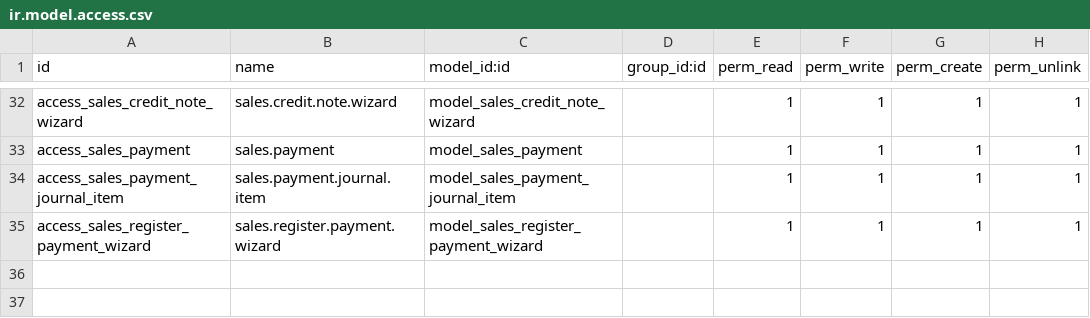
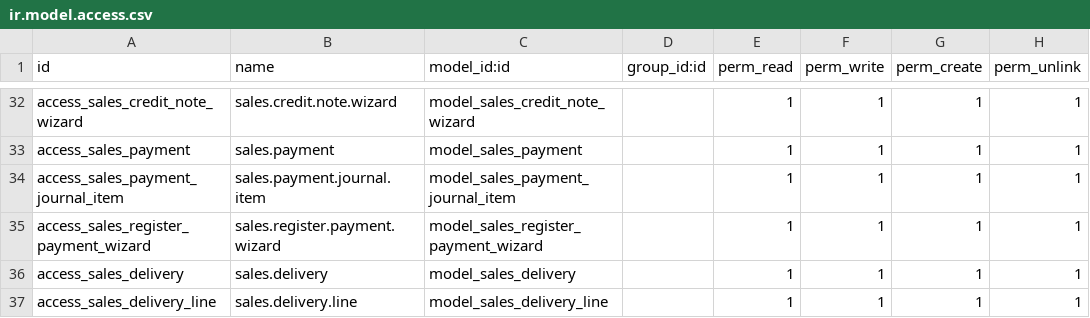
Before and after one commit to Bono2666/mode, a CSV file: sales/security/ir.model.access.csv, drawn as a sheet; only a part is shown, gaps mark what is left out.

```diff
--- a/sales/security/ir.model.access.csv
+++ b/sales/security/ir.model.access.csv
@@ -35 +35,3 @@ access_sales_payment_journal_item,sales.payment.journal.item,model_sales_payment
 access_sales_register_payment_wizard,sales.register.payment.wizard,model_sales_register_payment_wizard,,1,1,1,1
+access_sales_delivery,sales.delivery,model_sales_delivery,,1,1,1,1
+access_sales_delivery_line,sales.delivery.line,model_sales_delivery_line,,1,1,1,1
```
Also changed, not shown: inventory/security/ir.model.access.csv, 12 other files.
